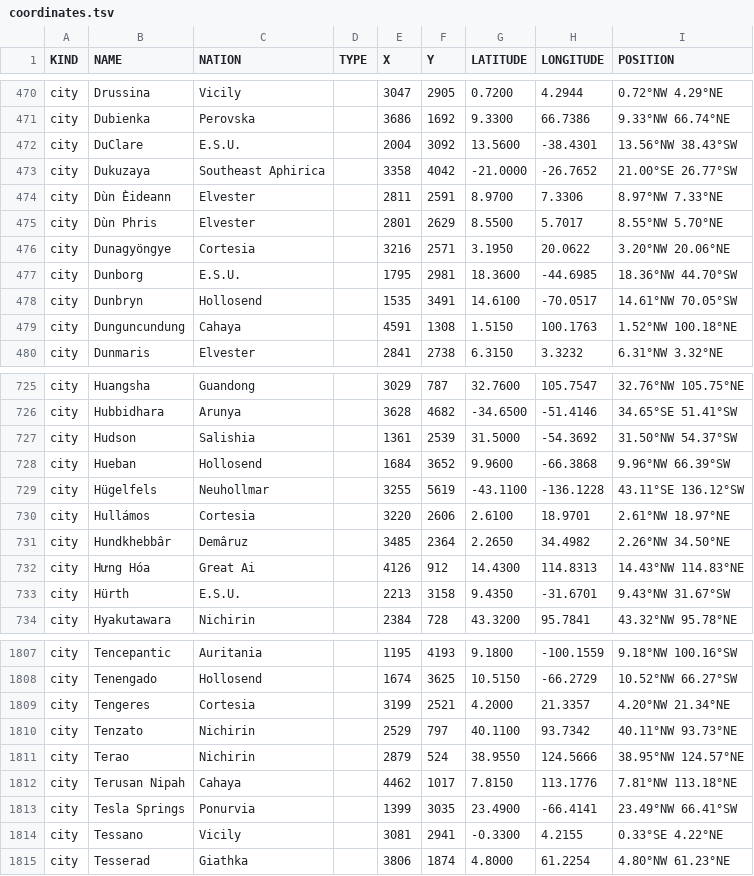
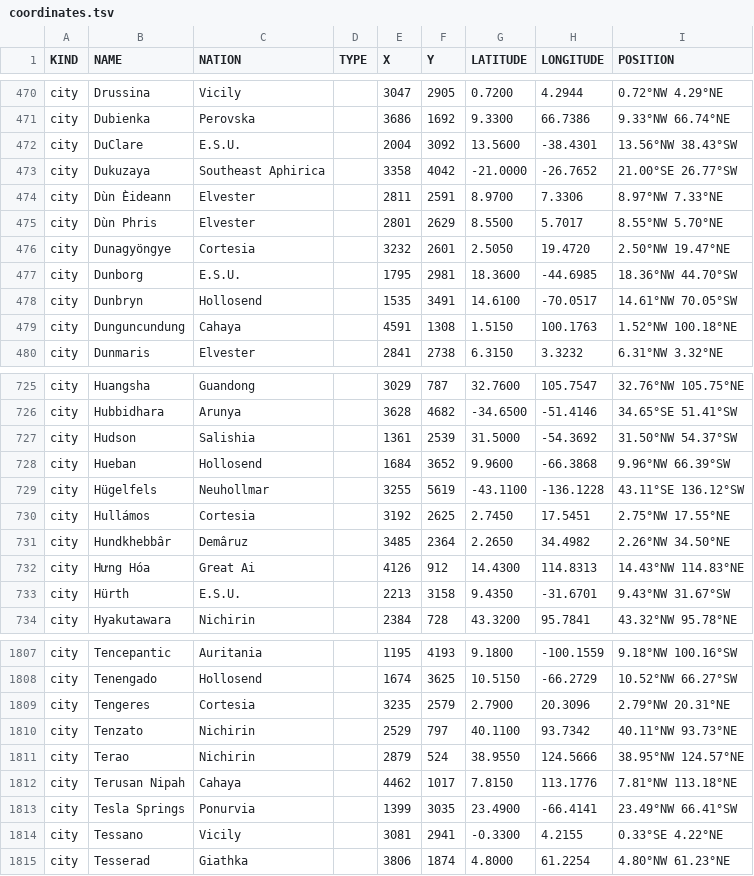
Before and after one commit to auroruse/avium-map, a TSV file: src/data/coordinates.tsv, drawn as a sheet; only a part is shown, gaps mark what is left out.

```diff
--- a/src/data/coordinates.tsv
+++ b/src/data/coordinates.tsv
@@ -475,3 +475,3 @@ city	Dùn Èideann	Elvester		2811	2591	8.9700	7.3306	8.97°NW 7.33°NE
 city	Dùn Phris	Elvester		2801	2629	8.5500	5.7017	8.55°NW 5.70°NE
-city	Dunagyöngye	Cortesia		3216	2571	3.1950	20.0622	3.20°NW 20.06°NE
+city	Dunagyöngye	Cortesia		3232	2601	2.5050	19.4720	2.50°NW 19.47°NE
 city	Dunborg	E.S.U.		1795	2981	18.3600	-44.6985	18.36°NW 44.70°SW
@@ -729,3 +729,3 @@ city	Hueban	Hollosend		1684	3652	9.9600	-66.3868	9.96°NW 66.39°SW
 city	Hügelfels	Neuhollmar		3255	5619	-43.1100	-136.1228	43.11°SE 136.12°SW
-city	Hullámos	Cortesia		3220	2606	2.6100	18.9701	2.61°NW 18.97°NE
+city	Hullámos	Cortesia		3192	2625	2.7450	17.5451	2.75°NW 17.55°NE
 city	Hundkhebbâr	Demâruz		3485	2364	2.2650	34.4982	2.26°NW 34.50°NE
@@ -1808,3 +1808,3 @@ city	Tencepantic	Auritania		1195	4193	9.1800	-100.1559	9.18°NW 100.16°SW
 city	Tenengado	Hollosend		1674	3625	10.5150	-66.2729	10.52°NW 66.27°SW
-city	Tengeres	Cortesia		3199	2521	4.2000	21.3357	4.20°NW 21.34°NE
+city	Tengeres	Cortesia		3235	2579	2.7900	20.3096	2.79°NW 20.31°NE
 city	Tenzato	Nichirin		2529	797	40.1100	93.7342	40.11°NW 93.73°NE
```
Also changed, not shown: 1 other file.
